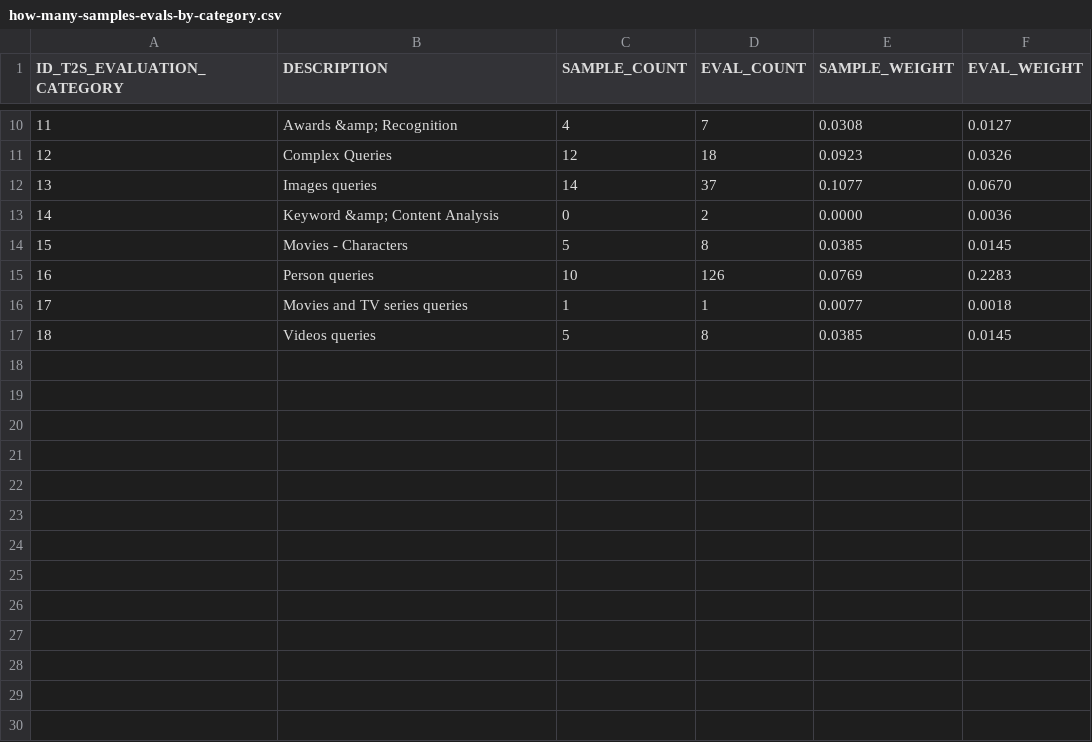
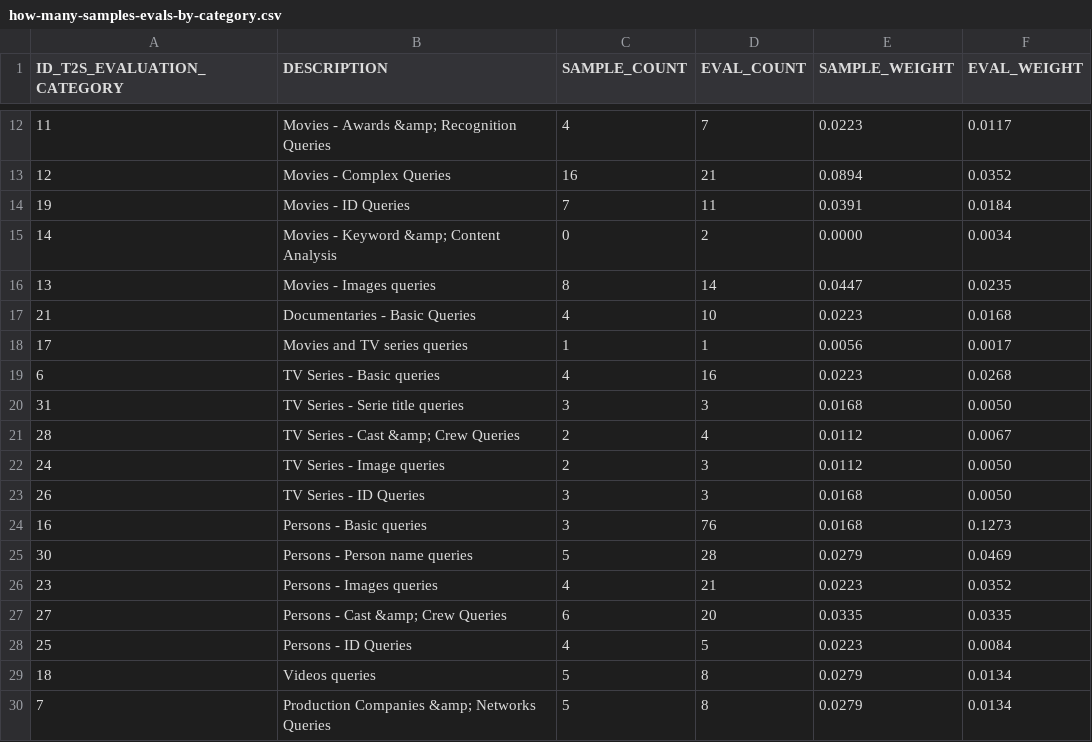
Before and after one commit to vaugouin/fastapi-text2sql, a CSV file: eval/data/how-many-samples-evals-by-category.csv, drawn as a sheet; only a part is shown, gaps mark what is left out; the diff covers the shown part only.

Commit message:
Added automated evaluations

```diff
--- a/eval/data/how-many-samples-evals-by-category.csv
+++ b/eval/data/how-many-samples-evals-by-category.csv
@@ -10,8 +12,19 @@
-"11";"Awards &amp; Recognition";"4";"7";"0.0308";"0.0127"
-"12";"Complex Queries";"12";"18";"0.0923";"0.0326"
-"13";"Images queries";"14";"37";"0.1077";"0.0670"
-"14";"Keyword &amp; Content Analysis";"0";"2";"0.0000";"0.0036"
-"15";"Movies - Characters";"5";"8";"0.0385";"0.0145"
-"16";"Person queries";"10";"126";"0.0769";"0.2283"
-"17";"Movies and TV series queries";"1";"1";"0.0077";"0.0018"
-"18";"Videos queries";"5";"8";"0.0385";"0.0145"
+"11";"Movies - Awards &amp; Recognition Queries";"4";"7";"0.0223";"0.0117"
+"12";"Movies - Complex Queries";"16";"21";"0.0894";"0.0352"
+"19";"Movies - ID Queries";"7";"11";"0.0391";"0.0184"
+"14";"Movies - Keyword &amp; Content Analysis";"0";"2";"0.0000";"0.0034"
+"13";"Movies - Images queries";"8";"14";"0.0447";"0.0235"
+"21";"Documentaries - Basic Queries";"4";"10";"0.0223";"0.0168"
+"17";"Movies and TV series queries";"1";"1";"0.0056";"0.0017"
+"6";"TV Series - Basic queries";"4";"16";"0.0223";"0.0268"
+"31";"TV Series - Serie title queries";"3";"3";"0.0168";"0.0050"
+"28";"TV Series - Cast &amp; Crew Queries";"2";"4";"0.0112";"0.0067"
+"24";"TV Series - Image queries";"2";"3";"0.0112";"0.0050"
+"26";"TV Series - ID Queries";"3";"3";"0.0168";"0.0050"
+"16";"Persons - Basic queries";"3";"76";"0.0168";"0.1273"
+"30";"Persons - Person name queries";"5";"28";"0.0279";"0.0469"
+"23";"Persons - Images queries";"4";"21";"0.0223";"0.0352"
+"27";"Persons - Cast &amp; Crew Queries";"6";"20";"0.0335";"0.0335"
+"25";"Persons - ID Queries";"4";"5";"0.0223";"0.0084"
+"18";"Videos queries";"5";"8";"0.0279";"0.0134"
+"7";"Production Companies &amp; Networks Queries";"5";"8";"0.0279";"0.0134"
```
Also changed, not shown: 4 added rows, 2 removed rows and 27 edited cells elsewhere in this file, 14 other files.
